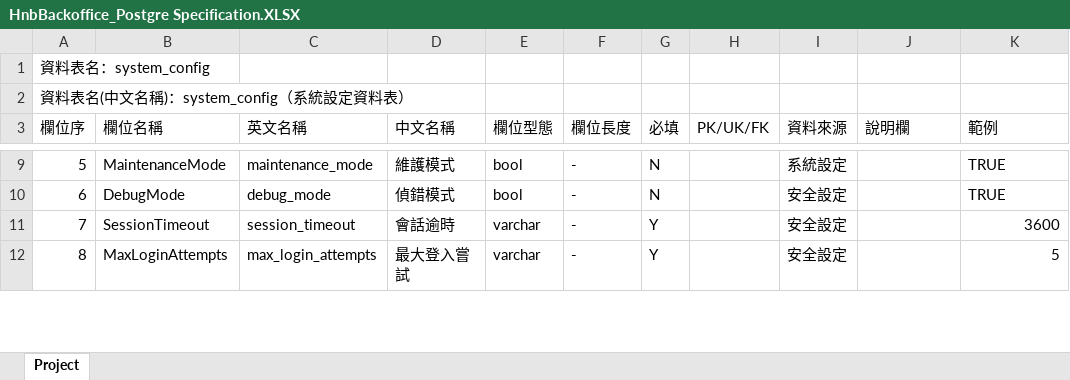
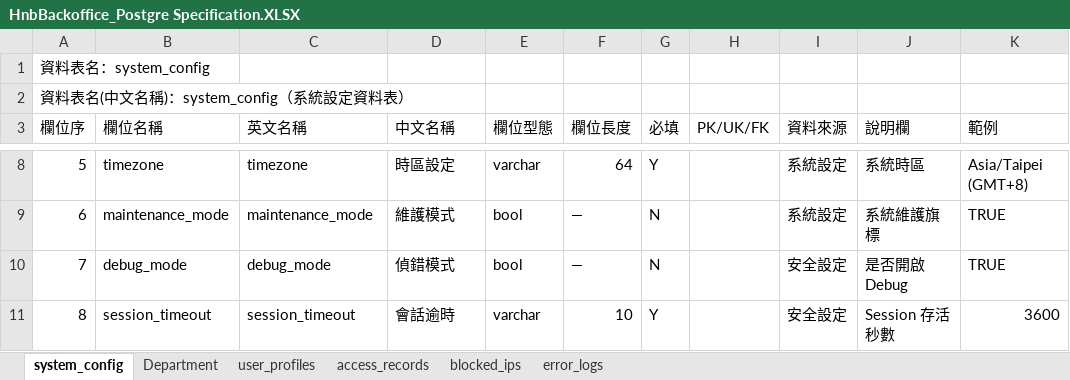
Before and after one commit to Horizon-Nova/Horizon_Nova, an Excel workbook: HNB/Areas/HnbBackoffice/HnbBackoffice_Postgre Specification.XLSX, sheet system_config, drawn as a sheet; only a part is shown, gaps mark what is left out; values as stored, in another font and other column widths than the file's, no cell formats; addresses are those after the commit; the diff covers the shown part only; the diff names each change by its address in the sheet, - before the commit and + after, or states it on an @@ line.

```diff
--- a/HNB/Areas/HnbBackoffice/HnbBackoffice_Postgre Specification.XLSX (sheet system_config)
+++ b/HNB/Areas/HnbBackoffice/HnbBackoffice_Postgre Specification.XLSX (sheet system_config)
-sheet tab: Project
+sheet tab: system_config
+sheet tab: Department
+sheet tab: user_profiles
+sheet tab: access_records
+sheet tab: blocked_ips
+sheet tab: error_logs
-B8 (欄位名稱): MaintenanceMode
+B8 (欄位名稱): timezone
-C8 (英文名稱): maintenance_mode
+C8 (英文名稱): timezone
-D8 (中文名稱): 維護模式
+D8 (中文名稱): 時區設定
-E8 (欄位型態): bool
+E8 (欄位型態): varchar
-F8 (欄位長度): -
+F8 (欄位長度): 64
-G8 (必填): N
+G8 (必填): Y
-J8 (說明欄): (empty)
+J8 (說明欄): 系統時區
-K8 (範例): TRUE
+K8 (範例): Asia/Taipei (GMT+8)
-B9 (欄位名稱): DebugMode
+B9 (欄位名稱): maintenance_mode
-C9 (英文名稱): debug_mode
+C9 (英文名稱): maintenance_mode
-D9 (中文名稱): 偵錯模式
+D9 (中文名稱): 維護模式
-F9:F10 (欄位長度): -
+F9:F10 (欄位長度): —
-I9 (資料來源): 安全設定
+I9 (資料來源): 系統設定
-J9 (說明欄): (empty)
+J9 (說明欄): 系統維護旗標
-B10 (欄位名稱): SessionTimeout
+B10 (欄位名稱): debug_mode
-C10 (英文名稱): session_timeout
+C10 (英文名稱): debug_mode
-D10 (中文名稱): 會話逾時
+D10 (中文名稱): 偵錯模式
-E10 (欄位型態): varchar
+E10 (欄位型態): bool
-G10 (必填): Y
+G10 (必填): N
-J10 (說明欄): (empty)
+J10 (說明欄): 是否開啟 Debug
-K10 (範例): 3600
+K10 (範例): TRUE
-B11 (欄位名稱): MaxLoginAttempts
+B11 (欄位名稱): session_timeout
-C11 (英文名稱): max_login_attempts
+C11 (英文名稱): session_timeout
-D11 (中文名稱): 最大登入嘗試
+D11 (中文名稱): 會話逾時
-F11 (欄位長度): -
+F11 (欄位長度): 10
-J11 (說明欄): (empty)
+J11 (說明欄): Session 存活秒數
-K11 (範例): 5
+K11 (範例): 3600
```
Also changed, not shown: 1 added row, 1 removed row and 172 edited cells elsewhere in this sheet, cell formats, 18 other files.
